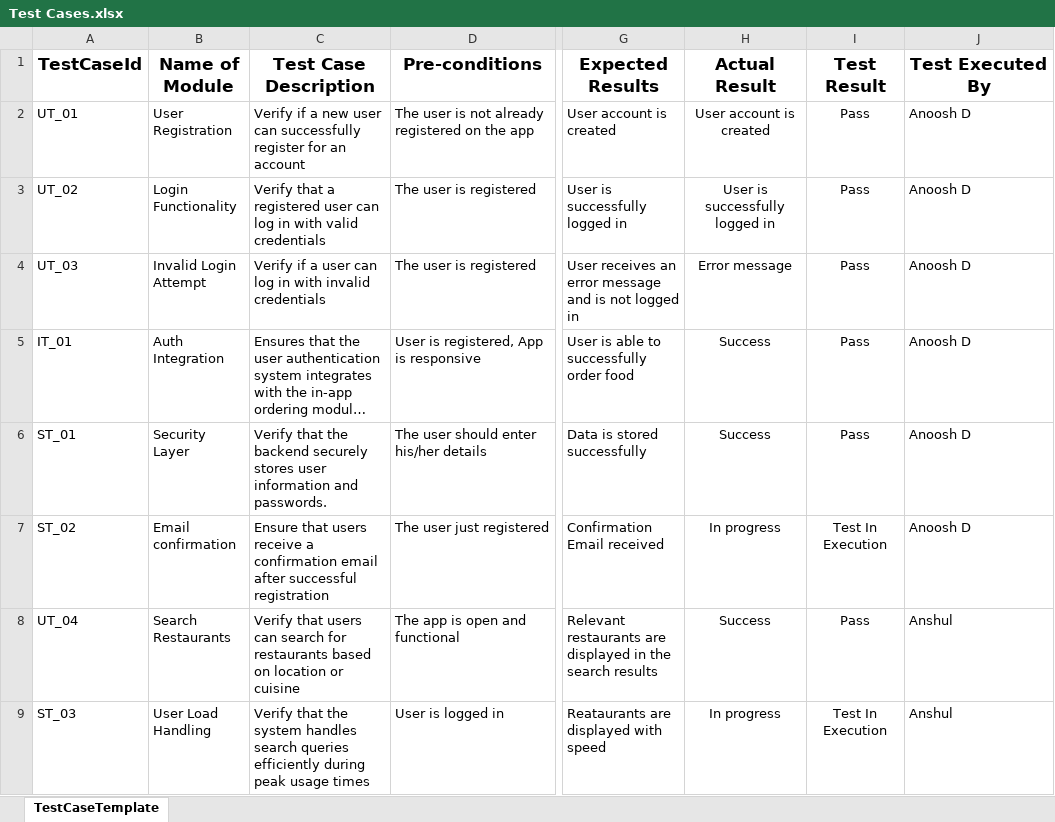
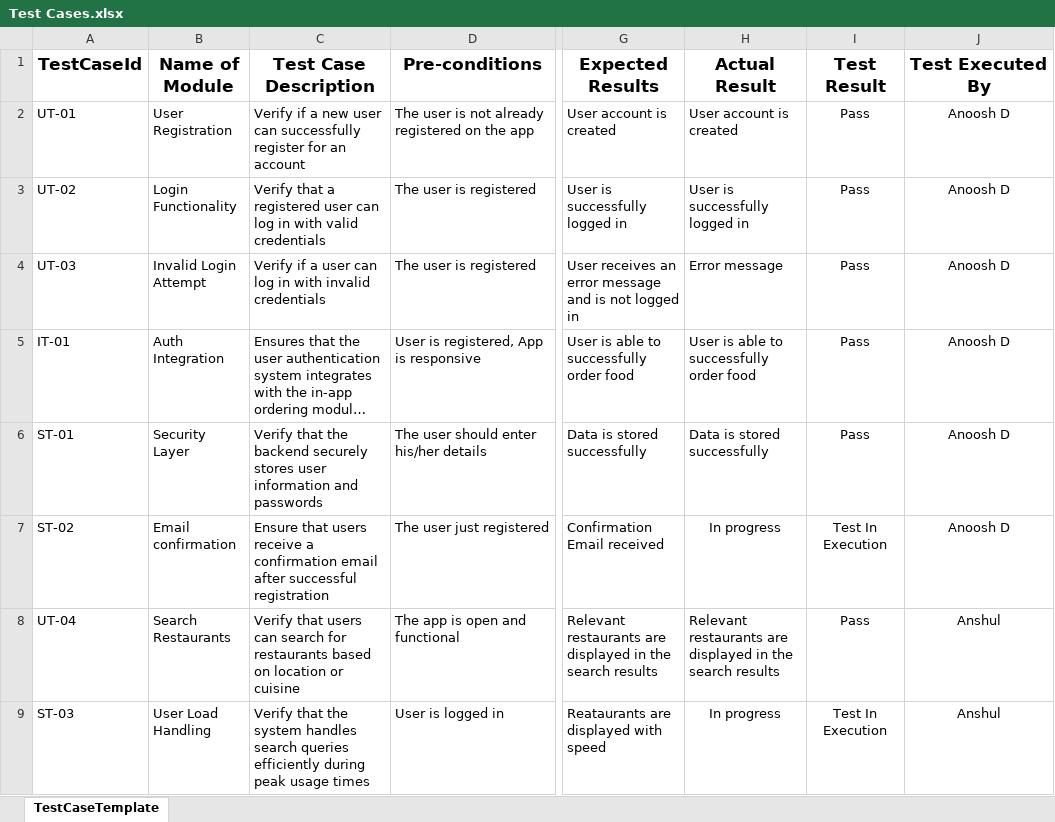
Before and after one commit to anshulbaliga7/AgileBiteExpress, an Excel workbook: Test_cases/Test Cases.xlsx, sheet TestCaseTemplate, drawn as a sheet; only a part is shown, gaps mark what is left out; long unchanged cells end in …; values as stored, in another font and other column widths than the file's, no borders; the diff covers the shown part only; the diff names each change by its address in the sheet, - before the commit and + after, or states it on an @@ line.

Commit message:
Done..

```diff
--- a/Test_cases/Test Cases.xlsx (sheet TestCaseTemplate)
+++ b/Test_cases/Test Cases.xlsx (sheet TestCaseTemplate)
-A2 (TestCaseId): UT_01
+A2 (TestCaseId): UT-01
-H2:H6 alignment: center
+H2:H6 alignment: left
-J2:J9 alignment: left
+J2:J9 alignment: center
-A3 (TestCaseId): UT_02
+A3 (TestCaseId): UT-02
-A4 (TestCaseId): UT_03
+A4 (TestCaseId): UT-03
-A5 (TestCaseId): IT_01
+A5 (TestCaseId): IT-01
-H5 (Actual Result): Success
+H5 (Actual Result): User is able to successfully order food
-A6 (TestCaseId): ST_01
+A6 (TestCaseId): ST-01
-C6 (Test Case Description): …information and passwords.
+C6 (Test Case Description): …information and passwords
-H6 (Actual Result): Success
+H6 (Actual Result): Data is stored successfully
-A7 (TestCaseId): ST_02
+A7 (TestCaseId): ST-02
-A8 (TestCaseId): UT_04
+A8 (TestCaseId): UT-04
-H8 (Actual Result): Success
+H8 (Actual Result): Relevant restaurants are displayed in the search results
-H8 alignment: center
+H8 alignment: left
-A9 (TestCaseId): ST_03
+A9 (TestCaseId): ST-03
```
Also changed, not shown: 20 edited cells and cell formats elsewhere in this sheet.
